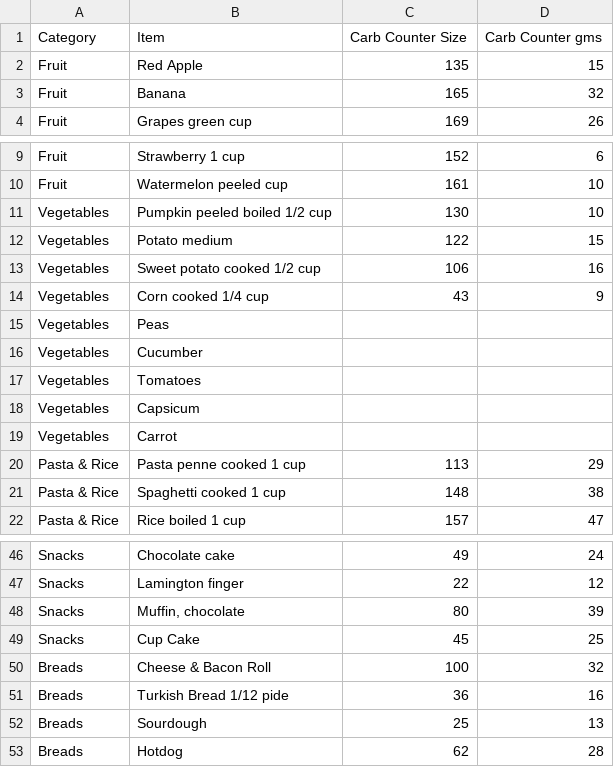
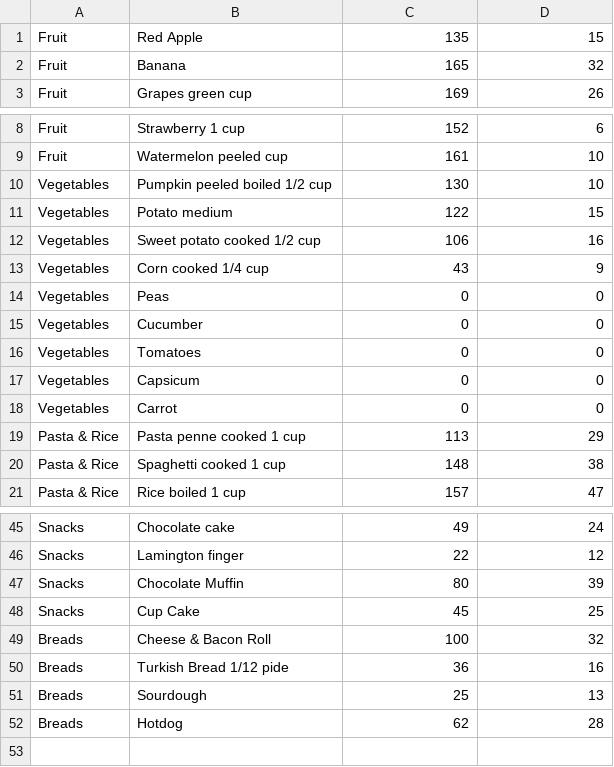
Before and after one commit to PeterWhitford/CarbCalc, a CSV file: CarbCalc/Assets/Carbs.csv, drawn as a sheet; only a part is shown, gaps mark what is left out; removed rows and columns are numbered as before the commit, all else as after; the diff names each change by its address in the sheet, - before the commit and + after, or states it on an @@ line.

```diff
--- a/CarbCalc/Assets/Carbs.csv
+++ b/CarbCalc/Assets/Carbs.csv
-row 1: Category | Item | Carb Counter Size | Carb Counter gms
-C14:C18: (empty)
+C14:C18: 0
-D14:D18: (empty)
+D14:D18: 0
-B47: Muffin, chocolate
+B47: Chocolate Muffin
```
Also changed, not shown: 9 other files.
